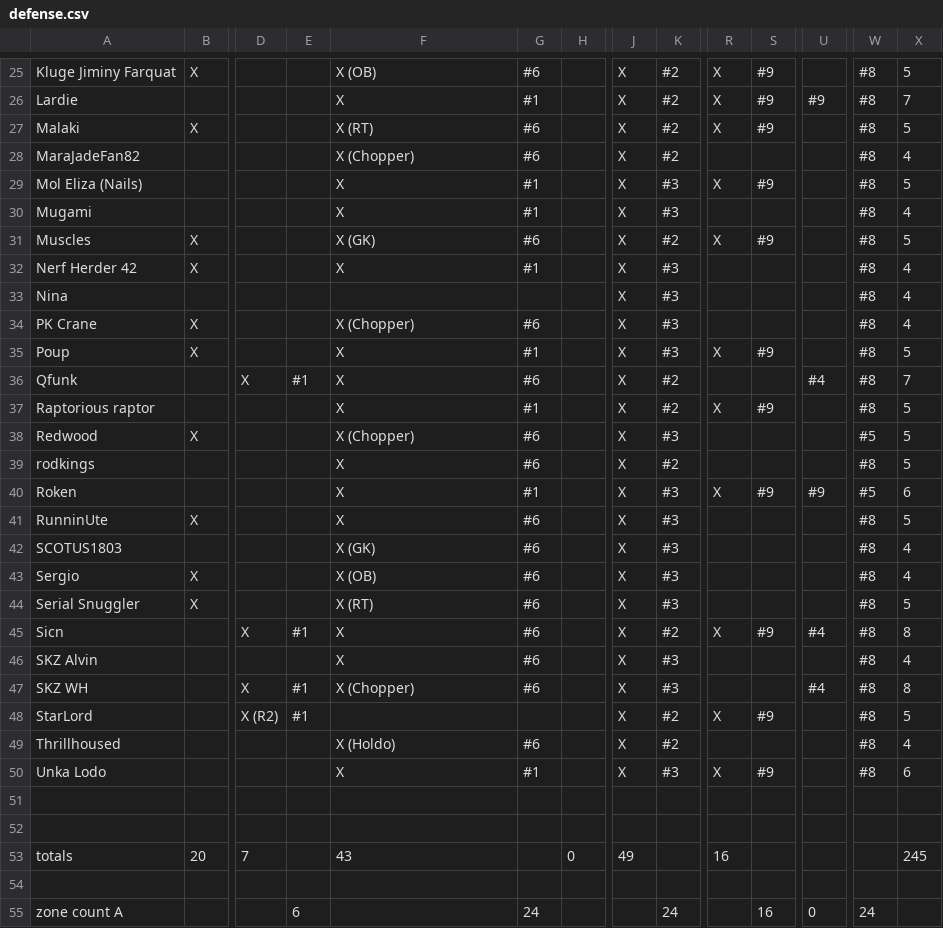
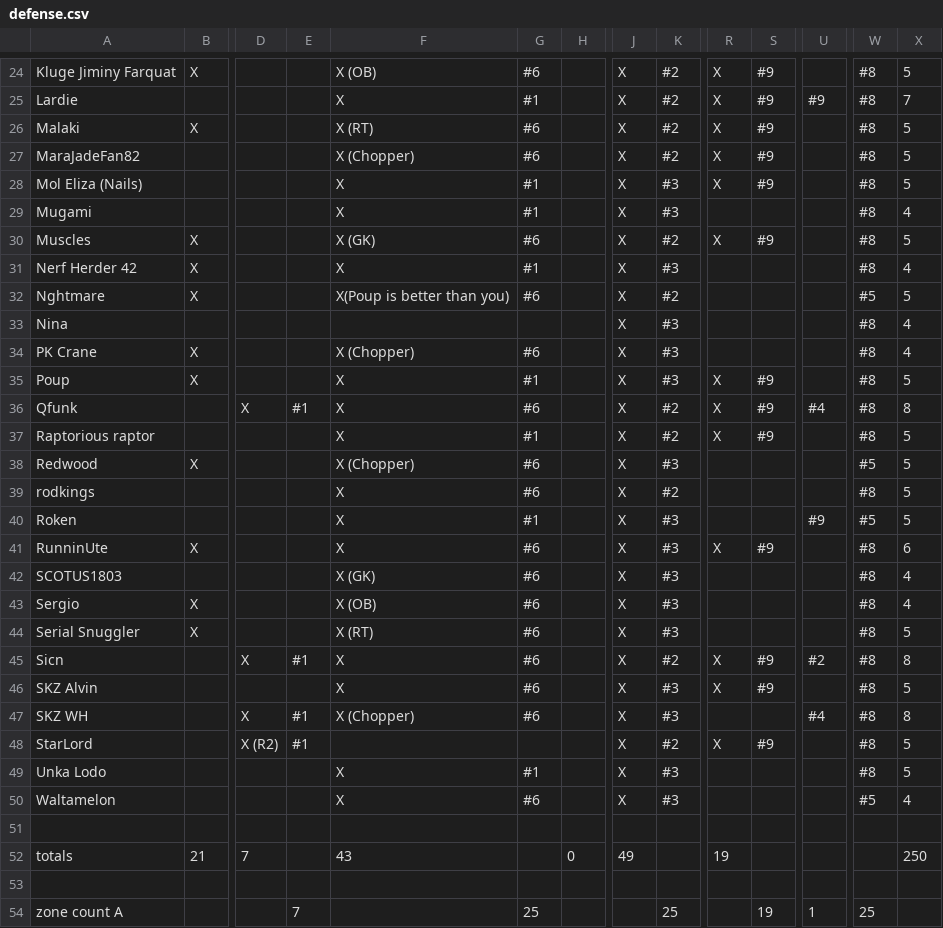
Before and after one commit to robotic-monkey/swf, a CSV file: src/defense.csv, drawn as a sheet; only a part is shown, gaps mark what is left out; removed rows and columns are numbered as before the commit, all else as after; rows hold the shown columns only; the diff covers the shown part only; the diff names each change by its address in the sheet, - before the commit and + after, or states it on an @@ line.

```diff
--- a/src/defense.csv
+++ b/src/defense.csv
-R27: (empty)
+R27: X
-S27: (empty)
+S27: #9
-X27: 4
+X27: 5
+row 32: Nghtmare | X |  |  | X(Poup is better than you) | #6 |  | X | #2 |  |  |  | #5 | 5
-R36: (empty)
+R36: X
-S36: (empty)
+S36: #9
-X36: 7
+X36: 8
-R40: X
+R40: (empty)
-S40: #9
+S40: (empty)
-X40: 6
+X40: 5
-R41: (empty)
+R41: X
-S41: (empty)
+S41: #9
-X41: 5
+X41: 6
-U45: #4
+U45: #2
-R46: (empty)
+R46: X
-S46: (empty)
+S46: #9
-X46: 4
+X46: 5
-row 49: Thrillhoused |  |  |  | X (Holdo) | #6 |  | X | #2 |  |  |  | #8 | 4
-R49: X
+R49: (empty)
-S49: #9
+S49: (empty)
-X49: 6
+X49: 5
+row 50: Waltamelon |  |  |  | X | #6 |  | X | #3 |  |  |  | #5 | 4
+row 52: totals | 21 | 7 |  | 43 |  | 0 | 49 |  | 19 |  |  |  | 250
-row 53: totals | 20 | 7 |  | 43 |  | 0 | 49 |  | 16 |  |  |  | 245
-row 54: (empty)
-E54: 6
+E54: 7
-G54: 24
+G54: 25
-K54: 24
+K54: 25
-S54: 16
+S54: 19
-U54: 0
+U54: 1
-W54: 24
+W54: 25
```
Also changed, not shown: 1 removed row and 24 edited cells elsewhere in this file, 1 other file.
